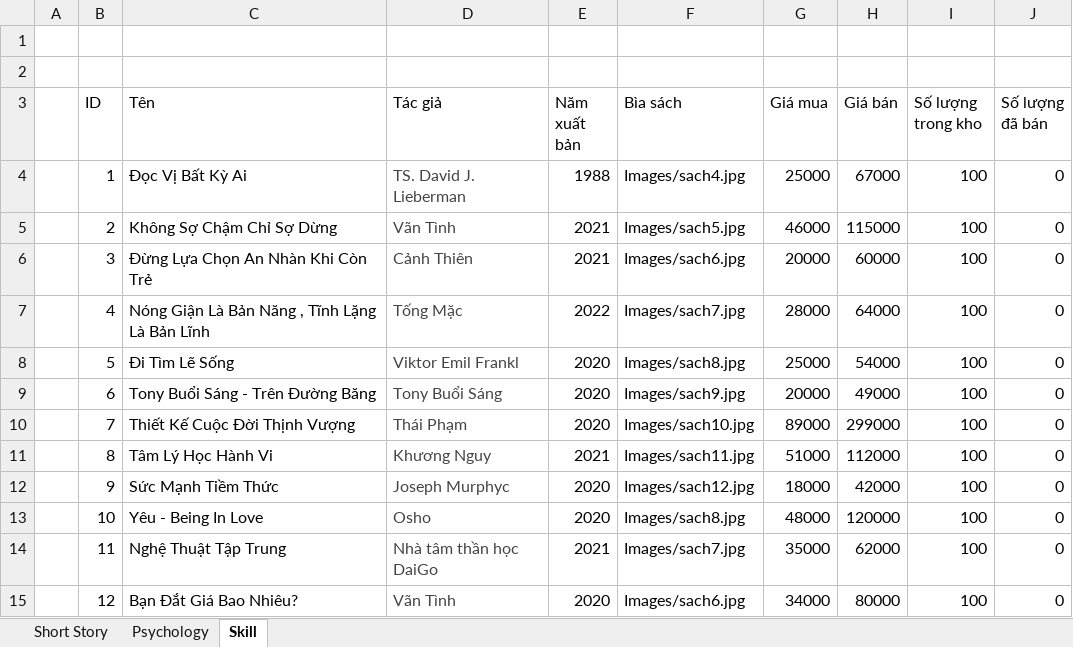
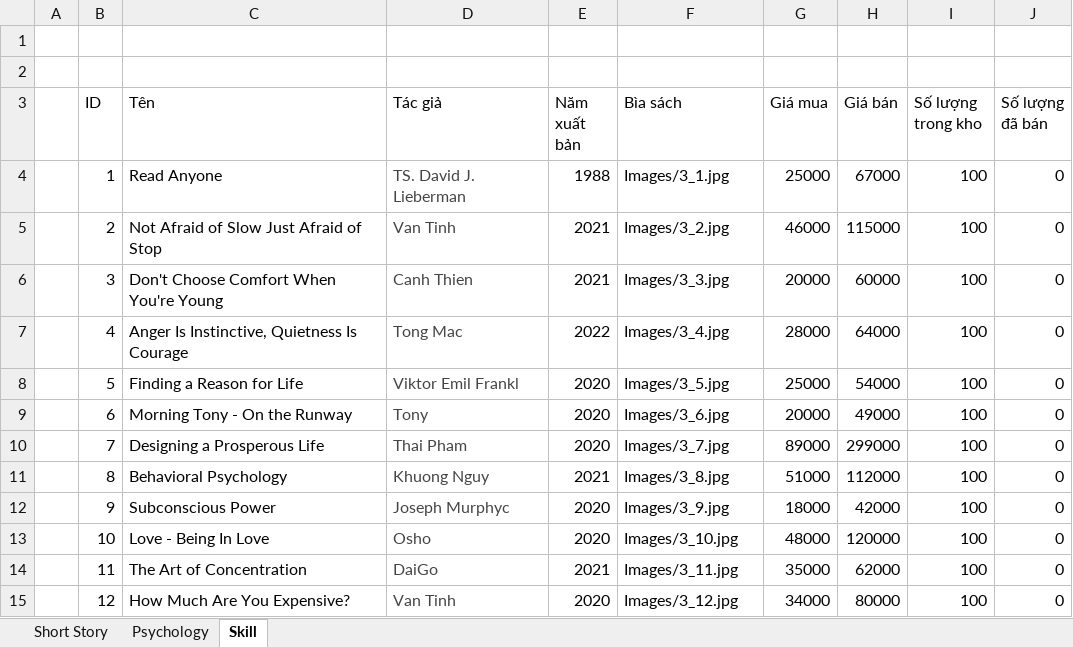
Before and after one commit to KTTNKL/Project01_BookStore, an Excel workbook: BookStore/window_data.xlsx, sheet Skill, drawn as a sheet; only a part is shown; values as stored, in another font and other column widths than the file's, no borders; the diff covers the shown part only; the diff names each change by its address in the sheet, - before the commit and + after, or states it on an @@ line.

```diff
--- a/BookStore/window_data.xlsx (sheet Skill)
+++ b/BookStore/window_data.xlsx (sheet Skill)
-C4 (Tên): Đọc Vị Bất Kỳ Ai
+C4 (Tên): Read Anyone
-F4 (Bìa sách): Images/sach4.jpg
+F4 (Bìa sách): Images/3_1.jpg
-C5 (Tên): Không Sợ Chậm Chỉ Sợ Dừng
+C5 (Tên): Not Afraid of Slow Just Afraid of Stop
-D5 (Tác giả): Vãn Tình
+D5 (Tác giả): Van Tinh
-F5 (Bìa sách): Images/sach5.jpg
+F5 (Bìa sách): Images/3_2.jpg
-C6 (Tên): Đừng Lựa Chọn An Nhàn Khi Còn Trẻ
+C6 (Tên): Don't Choose Comfort When You're Young
-D6 (Tác giả): Cảnh Thiên
+D6 (Tác giả): Canh Thien
-F6 (Bìa sách): Images/sach6.jpg
+F6 (Bìa sách): Images/3_3.jpg
-C7 (Tên): Nóng Giận Là Bản Năng , Tĩnh Lặng Là Bản Lĩnh
+C7 (Tên): Anger Is Instinctive, Quietness Is Courage
-D7 (Tác giả): Tống Mặc
+D7 (Tác giả): Tong Mac
-F7 (Bìa sách): Images/sach7.jpg
+F7 (Bìa sách): Images/3_4.jpg
-C8 (Tên): Đi Tìm Lẽ Sống
+C8 (Tên): Finding a Reason for Life
-F8 (Bìa sách): Images/sach8.jpg
+F8 (Bìa sách): Images/3_5.jpg
-C9 (Tên): Tony Buổi Sáng - Trên Đường Băng
+C9 (Tên): Morning Tony - On the Runway
-D9 (Tác giả): Tony Buổi Sáng
+D9 (Tác giả): Tony
-F9 (Bìa sách): Images/sach9.jpg
+F9 (Bìa sách): Images/3_6.jpg
-C10 (Tên): Thiết Kế Cuộc Đời Thịnh Vượng
+C10 (Tên): Designing a Prosperous Life
-D10 (Tác giả): Thái Phạm
+D10 (Tác giả): Thai Pham
-F10 (Bìa sách): Images/sach10.jpg
+F10 (Bìa sách): Images/3_7.jpg
-C11 (Tên): Tâm Lý Học Hành Vi
+C11 (Tên): Behavioral Psychology
-D11 (Tác giả): Khương Nguy
+D11 (Tác giả): Khuong Nguy
-F11 (Bìa sách): Images/sach11.jpg
+F11 (Bìa sách): Images/3_8.jpg
-C12 (Tên): Sức Mạnh Tiềm Thức
+C12 (Tên): Subconscious Power
-F12 (Bìa sách): Images/sach12.jpg
+F12 (Bìa sách): Images/3_9.jpg
-C13 (Tên): Yêu - Being In Love
+C13 (Tên): Love - Being In Love
-F13 (Bìa sách): Images/sach8.jpg
+F13 (Bìa sách): Images/3_10.jpg
-C14 (Tên): Nghệ Thuật Tập Trung
+C14 (Tên): The Art of Concentration
-D14 (Tác giả): Nhà tâm thần học DaiGo
+D14 (Tác giả): DaiGo
-F14 (Bìa sách): Images/sach7.jpg
+F14 (Bìa sách): Images/3_11.jpg
-C15 (Tên): Bạn Đắt Giá Bao Nhiêu?
+C15 (Tên): How Much Are You Expensive?
-D15 (Tác giả): Vãn Tình
+D15 (Tác giả): Van Tinh
-F15 (Bìa sách): Images/sach6.jpg
+F15 (Bìa sách): Images/3_12.jpg
```
Also changed, not shown: 22 edited cells elsewhere in this sheet, sheet Short Story, sheet Psychology, 1 other file.
